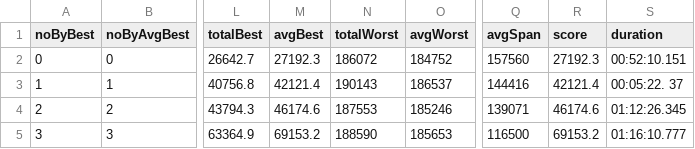
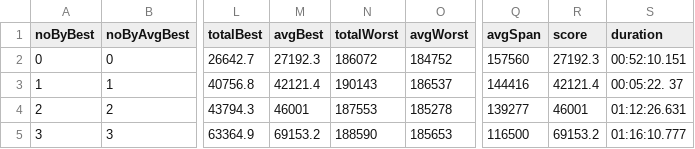
Before and after one commit to FilipMalczak/dsea, a CSV file: csv_results/rat783_results.csv, drawn as a sheet; only a part is shown, gaps mark what is left out; the diff names each change by its address in the sheet, - before the commit and + after, or states it on an @@ line.

Commit message:
251 results, new summaries script and output

```diff
--- a/csv_results/rat783_results.csv
+++ b/csv_results/rat783_results.csv
-M4 (avgBest): 46174.6
+M4 (avgBest): 46001
-O4 (avgWorst): 185246
+O4 (avgWorst): 185278
-Q4 (avgSpan): 139071
+Q4 (avgSpan): 139277
-R4 (score): 46174.6
+R4 (score): 46001
-S4 (duration): 01:12:26.345
+S4 (duration): 01:12:26.631
```
Also changed, not shown: csv_results/a280_results.csv, csv_results/ali535_results.csv, 13 other files.
